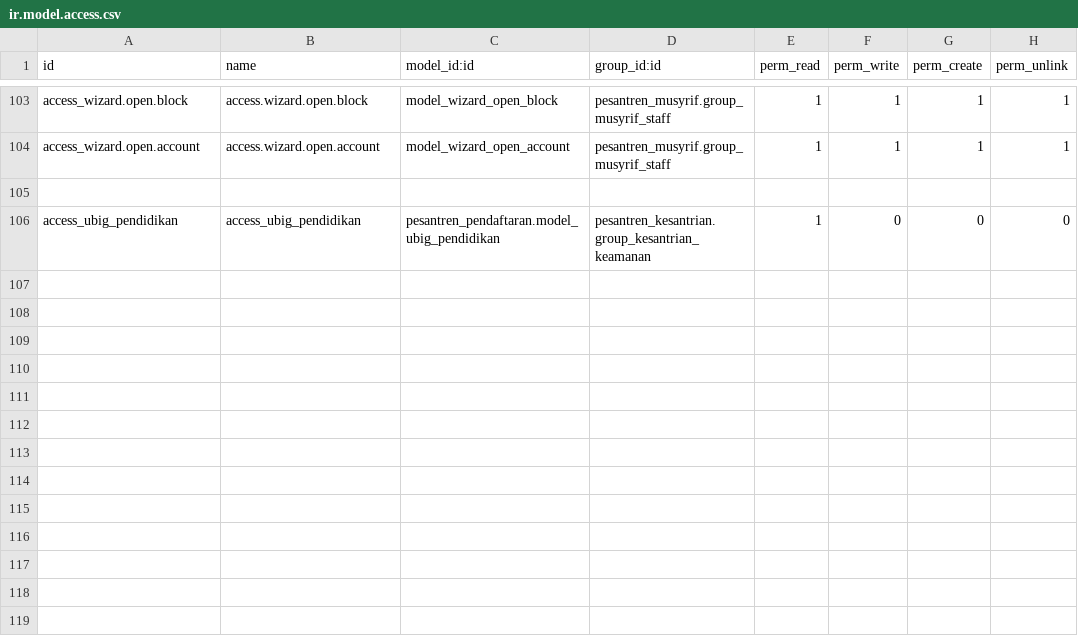
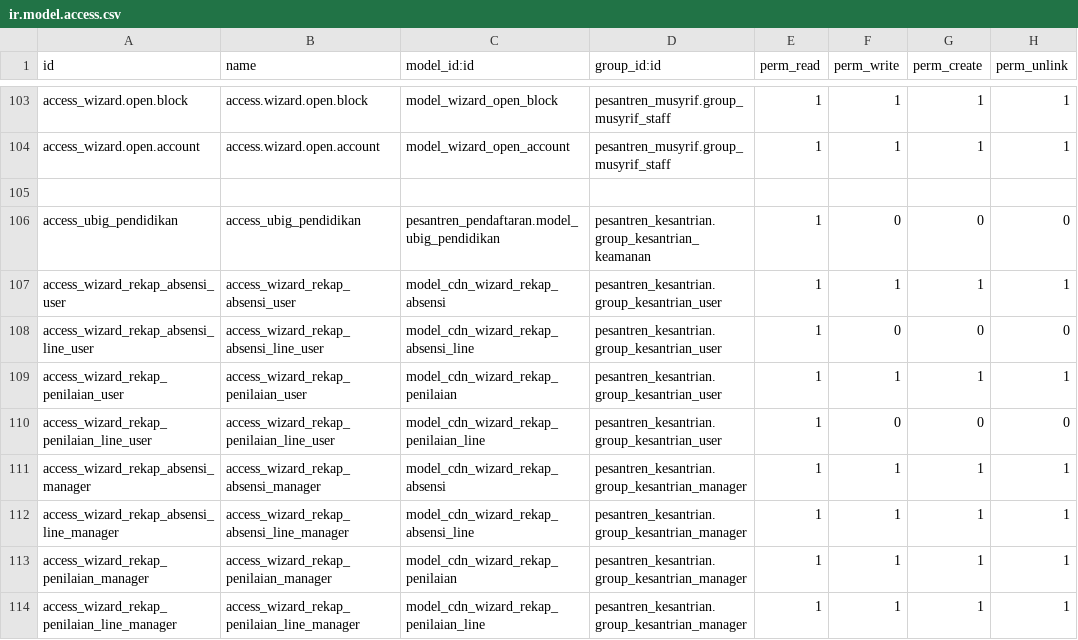
Before and after one commit to Fyoo-o/odoo-pesantren-dqi, a CSV file: pesantren_kesantrian/security/ir.model.access.csv, drawn as a sheet; only a part is shown, gaps mark what is left out.

```diff
--- a/pesantren_kesantrian/security/ir.model.access.csv
+++ b/pesantren_kesantrian/security/ir.model.access.csv
@@ -106 +106,9 @@ access_wizard.open.account,access.wizard.open.account,model_wizard_open_account,
 access_ubig_pendidikan,access_ubig_pendidikan,pesantren_pendaftaran.model_ubig_pendidikan,pesantren_kesantrian.group_kesantrian_keamanan,1,0,0,0
+access_wizard_rekap_absensi_user,access_wizard_rekap_absensi_user,model_cdn_wizard_rekap_absensi,pesantren_kesantrian.group_kesantrian_user,1,1,1,1
+access_wizard_rekap_absensi_line_user,access_wizard_rekap_absensi_line_user,model_cdn_wizard_rekap_absensi_line,pesantren_kesantrian.group_kesantrian_user,1,0,0,0
+access_wizard_rekap_penilaian_user,access_wizard_rekap_penilaian_user,model_cdn_wizard_rekap_penilaian,pesantren_kesantrian.group_kesantrian_user,1,1,1,1
+access_wizard_rekap_penilaian_line_user,access_wizard_rekap_penilaian_line_user,model_cdn_wizard_rekap_penilaian_line,pesantren_kesantrian.group_kesantrian_user,1,0,0,0
+access_wizard_rekap_absensi_manager,access_wizard_rekap_absensi_manager,model_cdn_wizard_rekap_absensi,pesantren_kesantrian.group_kesantrian_manager,1,1,1,1
+access_wizard_rekap_absensi_line_manager,access_wizard_rekap_absensi_line_manager,model_cdn_wizard_rekap_absensi_line,pesantren_kesantrian.group_kesantrian_manager,1,1,1,1
+access_wizard_rekap_penilaian_manager,access_wizard_rekap_penilaian_manager,model_cdn_wizard_rekap_penilaian,pesantren_kesantrian.group_kesantrian_manager,1,1,1,1
+access_wizard_rekap_penilaian_line_manager,access_wizard_rekap_penilaian_line_manager,model_cdn_wizard_rekap_penilaian_line,pesantren_kesantrian.group_kesantrian_manager,1,1,1,1
```
Also changed, not shown: 8 other files.
